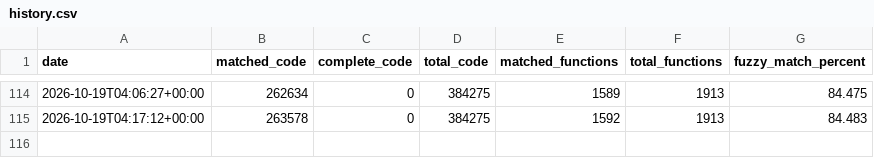
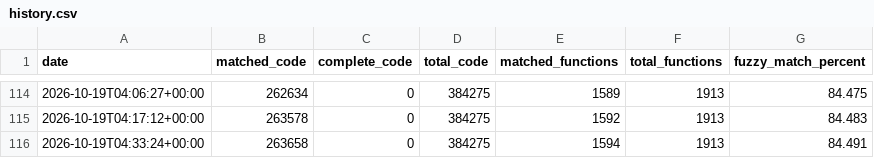
Before and after one commit to tylzars/bakutrainer, a CSV file: progress/history.csv, drawn as a sheet; only a part is shown, gaps mark what is left out.

Commit message:
Libraries: two functions matched

```diff
--- a/progress/history.csv
+++ b/progress/history.csv
@@ -115 +115,2 @@ date,matched_code,complete_code,total_code,matched_functions,total_functions,fuz
 2026-10-19T04:17:12+00:00,263578,0,384275,1592,1913,84.483
+2026-10-19T04:33:24+00:00,263658,0,384275,1594,1913,84.491
```
Also changed, not shown: 4 other files.
